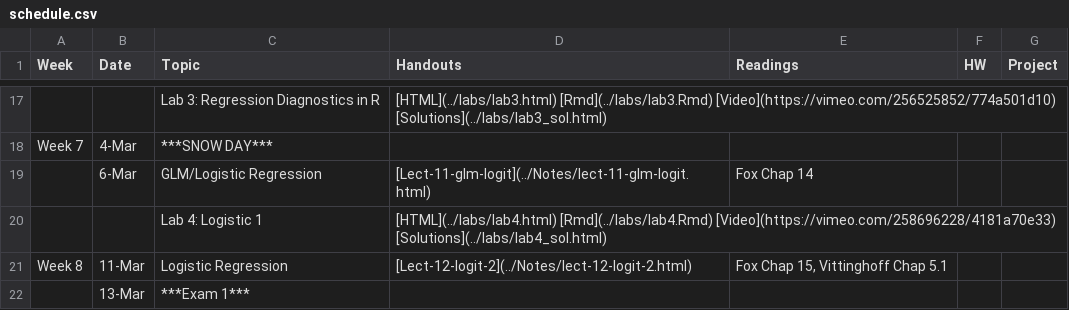
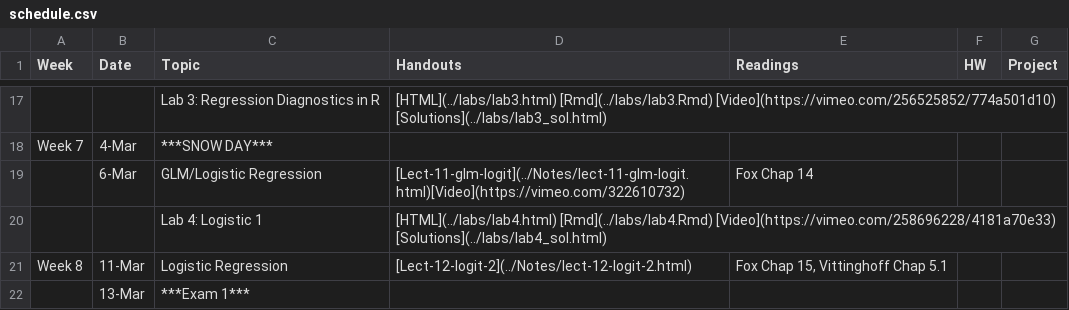
Before and after one commit to php-1511-2511/php-1511-2511.github.io, a CSV file: _csv/schedule.csv, drawn as a sheet; only a part is shown, gaps mark what is left out; the diff names each change by its address in the sheet, - before the commit and + after, or states it on an @@ line.

Commit message:
lect 11 video

```diff
--- a/_csv/schedule.csv
+++ b/_csv/schedule.csv
-D19 (Handouts): [Lect-11-glm-logit](../Notes/lect-11-glm-logit.html)
+D19 (Handouts): [Lect-11-glm-logit](../Notes/lect-11-glm-logit.html)[Video](https://vimeo.com/322610732)
```
Also changed, not shown: 3 other files.
